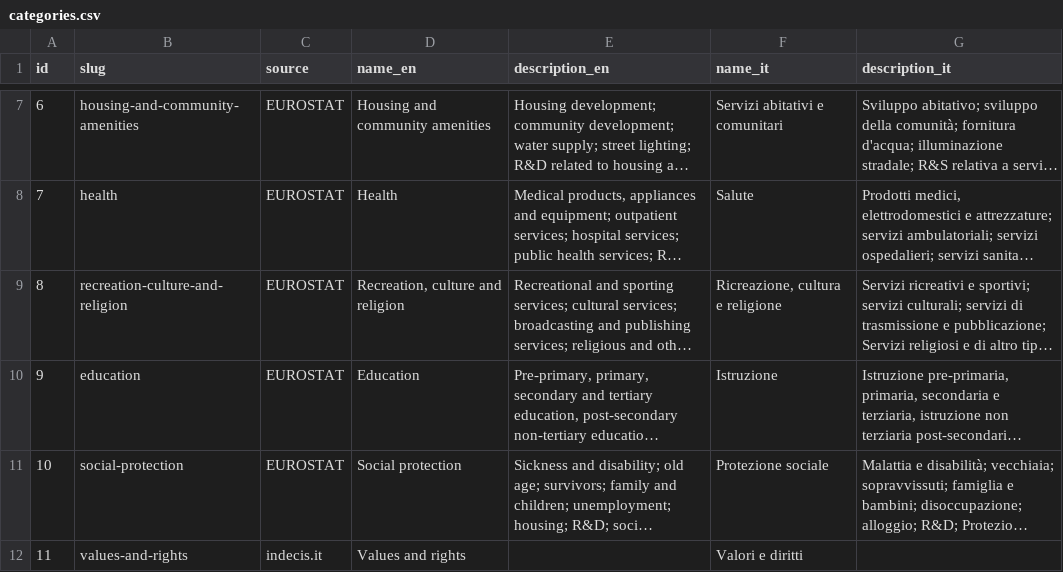
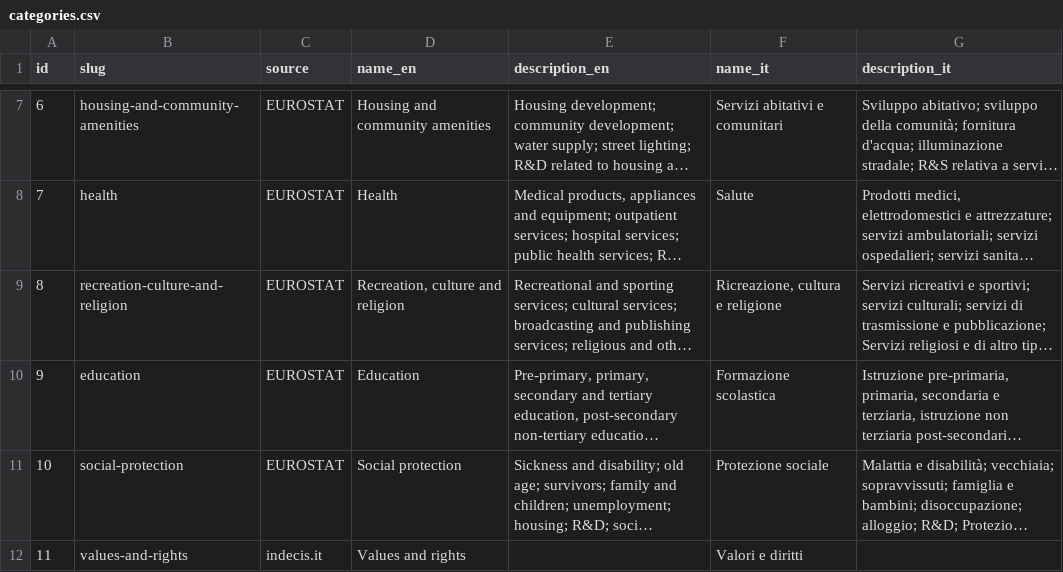
Before and after one commit to indecis-it/data, a CSV file: data/categories.csv, drawn as a sheet; only a part is shown, gaps mark what is left out; long unchanged cells end in …; the diff names each change by its address in the sheet, - before the commit and + after, or states it on an @@ line.

```diff
--- a/data/categories.csv
+++ b/data/categories.csv
-F10 (name_it): Istruzione
+F10 (name_it): Formazione scolastica
```
Also changed, not shown: data/glossary.csv, data/items.csv, 14 other files.
